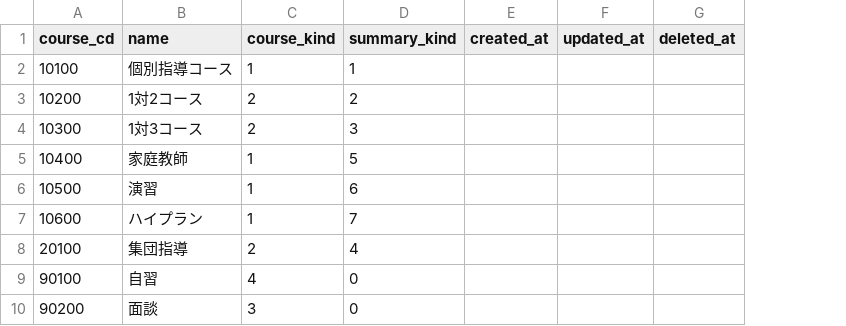
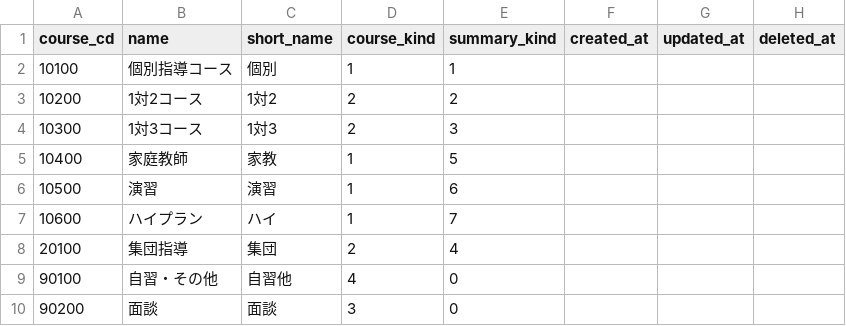
Before and after one commit to Taichi-Muraoka/mypage-sample, a CSV file: source/web-testea/database/csv/mst_courses.csv, drawn as a sheet; the diff names each change by its address in the sheet, - before the commit and + after, or states it on an @@ line.

```diff
--- a/source/web-testea/database/csv/mst_courses.csv
+++ b/source/web-testea/database/csv/mst_courses.csv
+column C (short_name), rows 2-10: 個別 | 1対2 | 1対3 | 家教 | 演習 | ハイ | 集団 | 自習他 | 面談
-B9 (name): 自習
+B9 (name): 自習・その他
```
Also changed, not shown: source/web-testea/database/csv/mst_codes.csv, source/web-testea/database/csv/mst_subjects.csv, 2 other files.
